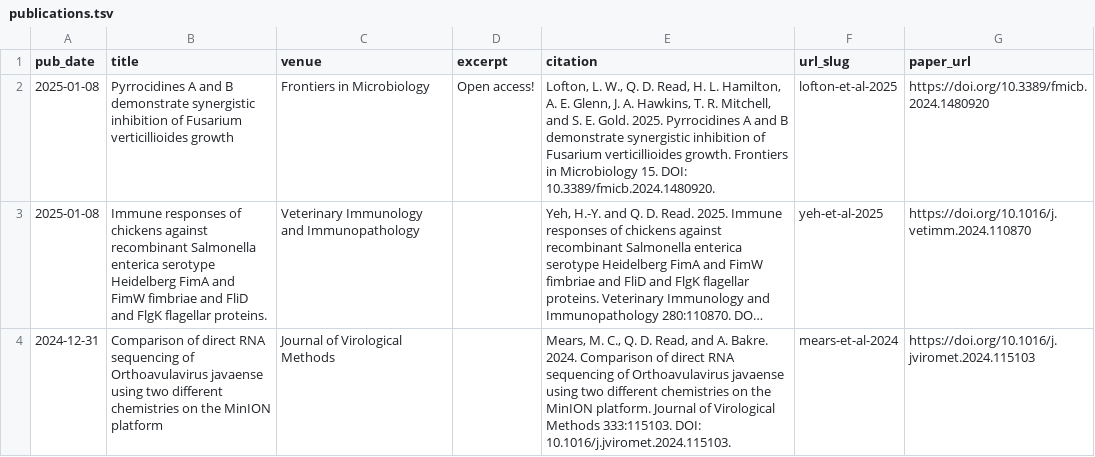
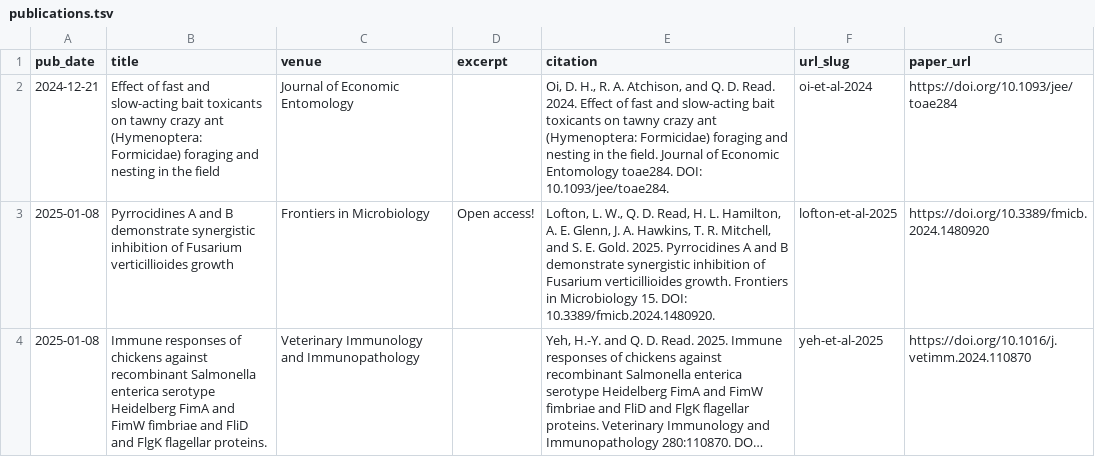
Before and after one commit to qdread/qdread.github.io, a TSV file: markdown_generator/publications.tsv, drawn as a sheet; only a part is shown; the shorter side is filled out with more unchanged rows; long unchanged cells end in …; the diff names each change by its address in the sheet, - before the commit and + after, or states it on an @@ line.

Commit message:
New pub, update CV, add list style type none to remove bullet point things

```diff
--- a/markdown_generator/publications.tsv
+++ b/markdown_generator/publications.tsv
+row 2: 2024-12-21 | Effect of fast and slow-acting bait toxicants on tawny crazy ant (Hymenoptera: Formicidae) foraging and nesting in the field | Journal of Economic Entomology |  | Oi, D. H., R. A. Atchison, and Q. D. Read. 2024. Effect of fast and slow-acting bait toxicants on tawny crazy ant (Hymenoptera: Formicidae) foraging and nesting in the field. Journal of Economic Entomology toae284. DOI: 10.1093/jee/toae284. | oi-et-al-2024 | https://doi.org/10.1093/jee/toae284
```
Also changed, not shown: 4 other files.
